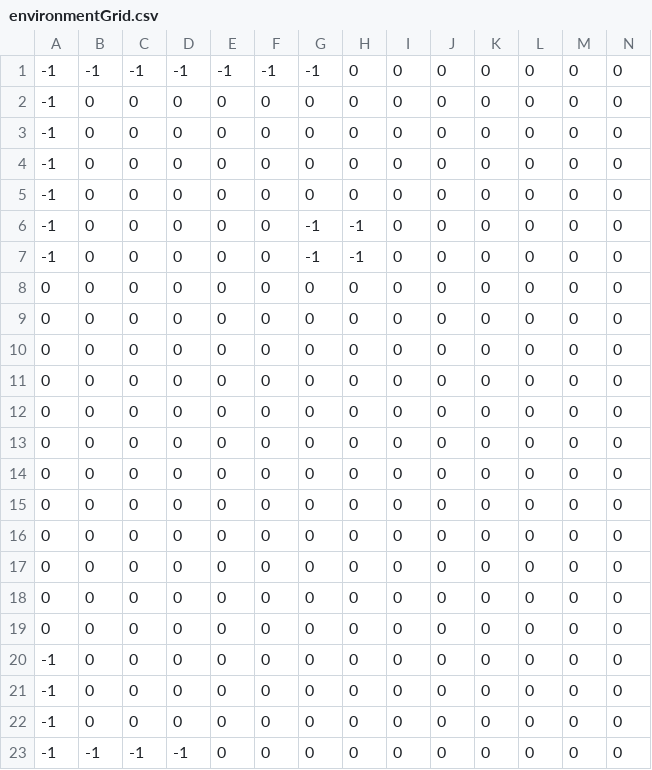
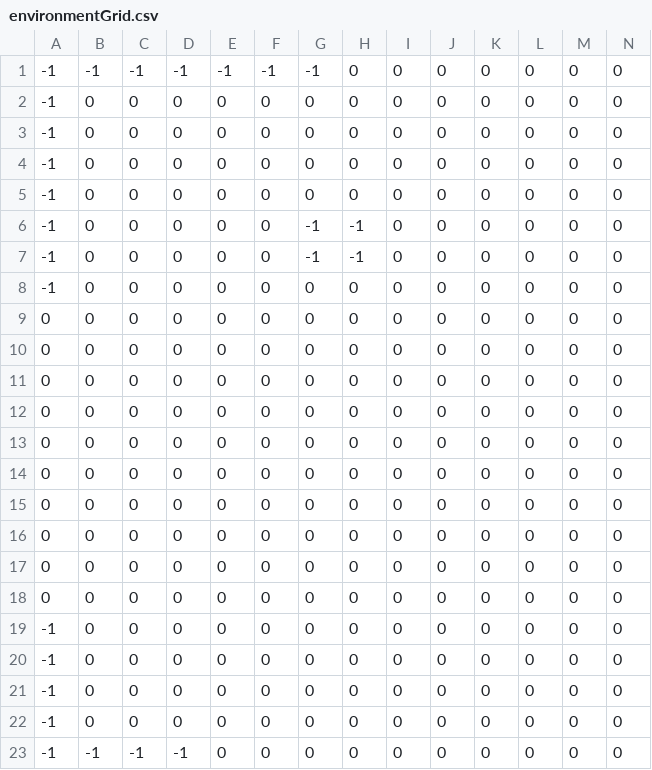
Before and after one commit to matsim-org/matsim-libs, a CSV file: playgrounds/lcrociani/src/main/resources/environmentGrid.csv, drawn as a sheet; only a part is shown; removed rows and columns are numbered as before the commit, all else as after; rows hold the shown columns only; the diff names each change by its address in the sheet, - before the commit and + after, or states it on an @@ line.

Commit message:
90deg experiment simulation complete tool chain
git-svn-id: file:///srv/local/data/cleanRepo/trunk@32527 a0517364-e873-4167-b1c8-416daa5a6b91

```diff
--- a/playgrounds/lcrociani/src/main/resources/environmentGrid.csv
+++ b/playgrounds/lcrociani/src/main/resources/environmentGrid.csv
+row 8: -1 | 0 | 0 | 0 | 0 | 0 | 0 | 0 | 0 | 0 | 0 | 0 | 0 | 0
-A19: 0
+A19: -1
-row 19: 0 | 0 | 0 | 0 | 0 | 0 | 0 | 0 | 0 | 0 | 0 | 0 | 0 | 0
```
Also changed, not shown: 14 other files.
